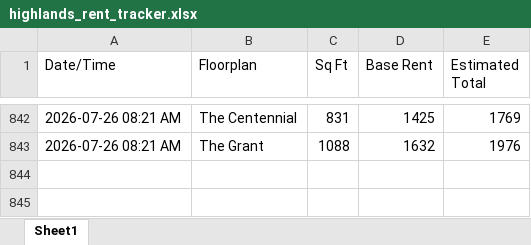
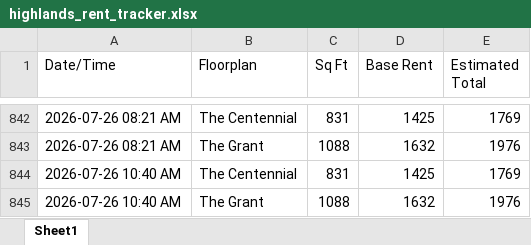
Before and after one commit to fardeenma/rent-tracker-data, an Excel workbook: highlands_rent_tracker.xlsx, sheet Sheet1, drawn as a sheet; only a part is shown, gaps mark what is left out; values as stored, in another font and other column widths than the file's, no borders; the diff names each change by its address in the sheet, - before the commit and + after, or states it on an @@ line.

Commit message:
Update rent data

```diff
--- a/highlands_rent_tracker.xlsx (sheet Sheet1)
+++ b/highlands_rent_tracker.xlsx (sheet Sheet1)
+row 844: 2026-07-26 10:40 AM | The Centennial | 831 | 1425 | 1769
+row 845: 2026-07-26 10:40 AM | The Grant | 1088 | 1632 | 1976
```
